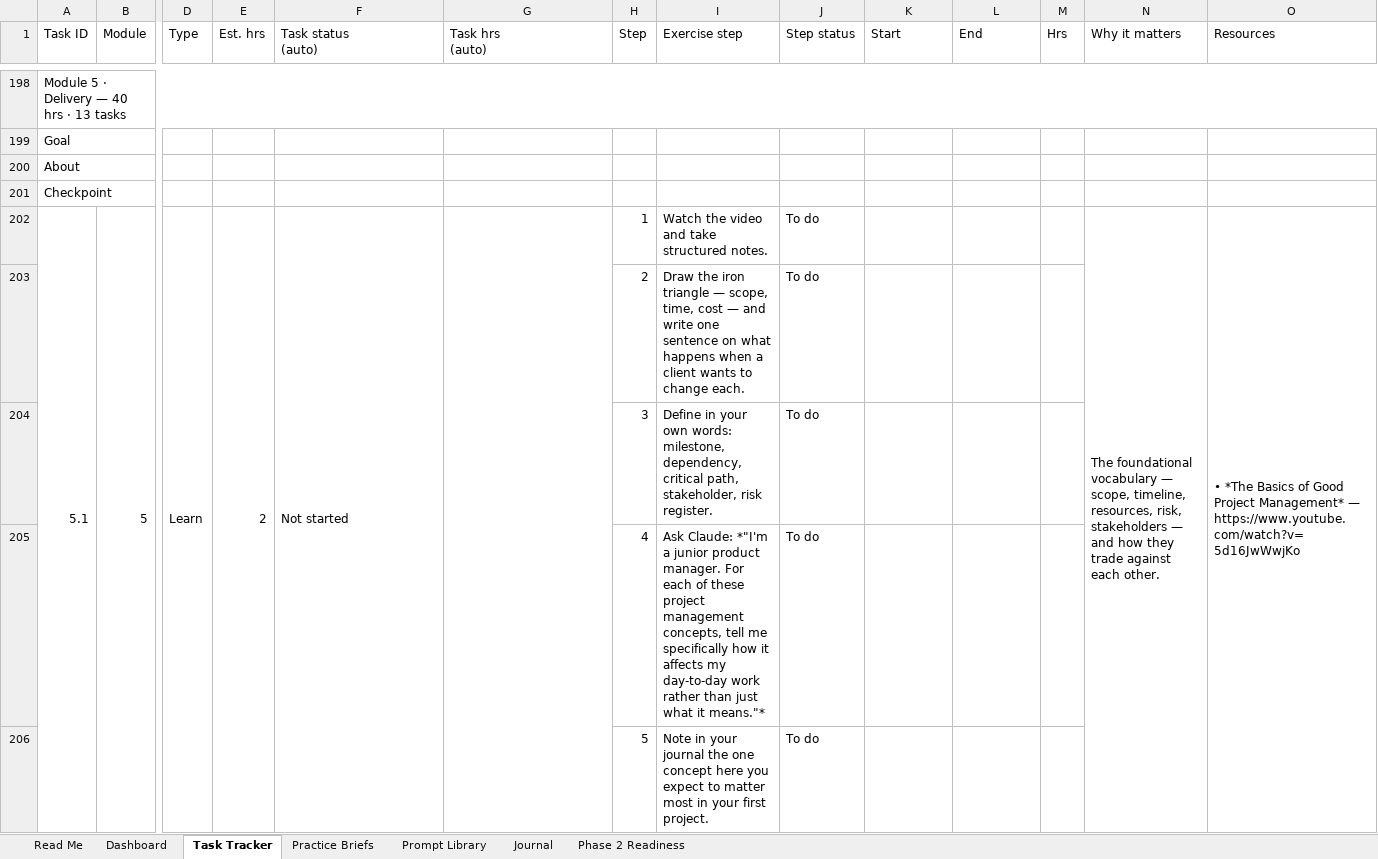
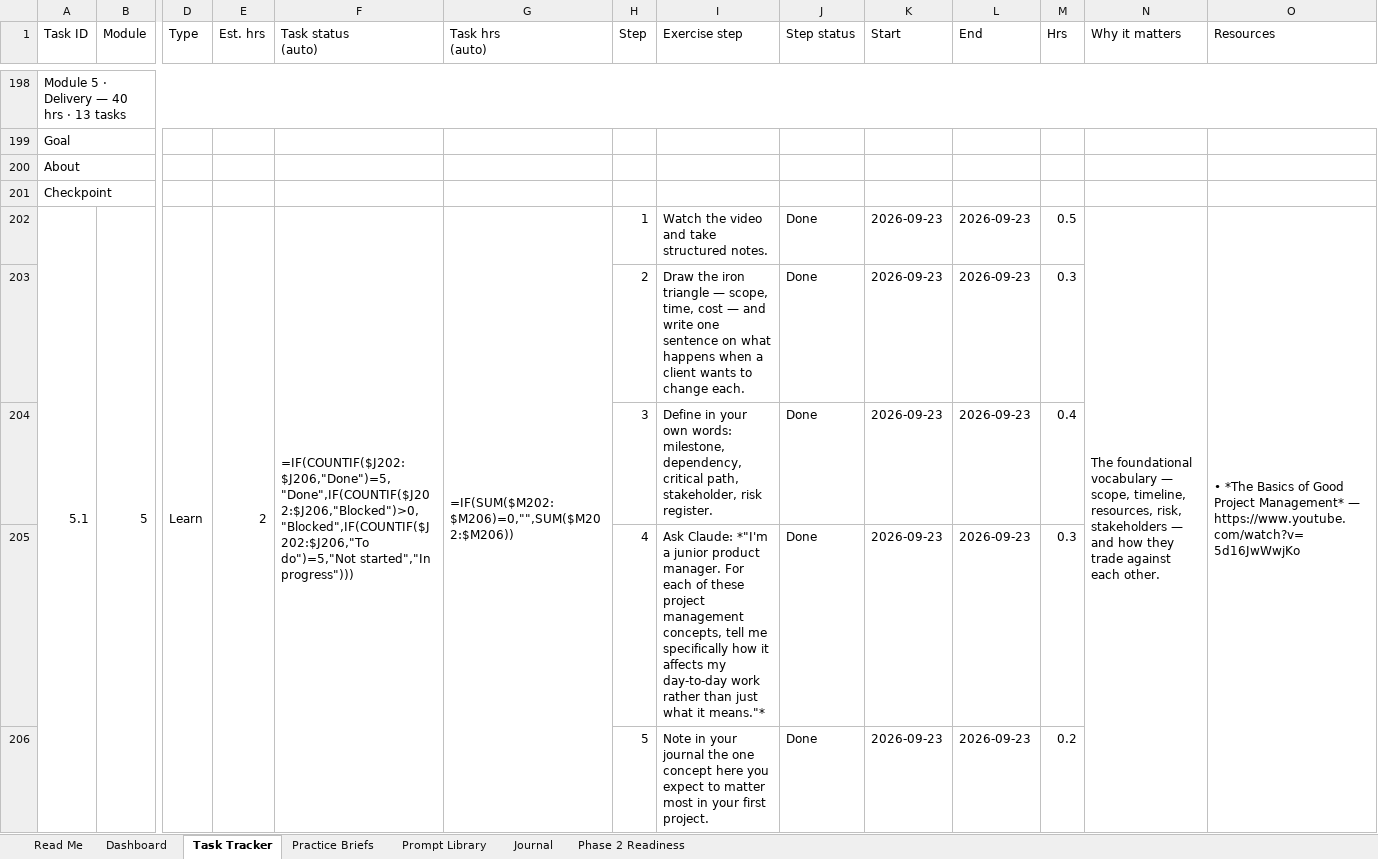
Before and after one commit to ChahatBeniwal04/OnboardingTasks, an Excel workbook: PM_Onboarding.xlsx, sheet Task Tracker, drawn as a sheet; only a part is shown, gaps mark what is left out; values as stored, in another font and other column widths than the file's, no cell formats; formulas without a stored value are shown as written; conditional formats not drawn; removed rows and columns are numbered as before the commit, all else as after; rows hold the shown columns only; the diff covers the shown part only; the diff names each change by its address in the sheet, - before the commit and + after, or states it on an @@ line.

Commit message:
Sync Phase 1 onboarding work through Task 5.4

```diff
--- a/PM_Onboarding.xlsx (sheet Task Tracker)
+++ b/PM_Onboarding.xlsx (sheet Task Tracker)
-F202 (Task status (auto)): Not started
+F202 (Task status (auto)): =IF(COUNTIF($J202:$J206,"Done")=5,"Done",IF(COUNTIF($J202:$J206,"Blocked")>0,"Blocked",IF(COUNTIF($J202:$J206,"To do")=5,"Not started","In progress")))
-G202 (Task hrs (auto)): (empty)
+G202 (Task hrs (auto)): =IF(SUM($M202:$M206)=0,"",SUM($M202:$M206))
-J202 (Step status): To do
+J202 (Step status): Done
-K202 (Start): (empty)
+K202 (Start): 2026-09-23
-L202 (End): (empty)
+L202 (End): 2026-09-23
-M202 (Hrs): (empty)
+M202 (Hrs): 0.5
-row 203:  |  |  |  |  |  | 2 | Draw the iron triangle — scope, time, cost — and write one sentence on what happens when a client wants to change each. | To do
-row 204:  |  |  |  |  |  | 3 | Define in your own words: milestone, dependency, critical path, stakeholder, risk register. | To do
-row 205:  |  |  |  |  |  | 4 | Ask Claude: *"I'm a junior product manager. For each of these project management concepts, tell me specifically how it affects my day-to-day work rather than just what it means."* | To do
-row 206:  |  |  |  |  |  | 5 | Note in your journal the one concept here you expect to matter most in your first project. | To do
+row 203:  |  |  |  |  |  | 2 | Draw the iron triangle — scope, time, cost — and write one sentence on what happens when a client wants to change each. | Done | 2026-09-23 | 2026-09-23 | 0.3
+row 204:  |  |  |  |  |  | 3 | Define in your own words: milestone, dependency, critical path, stakeholder, risk register. | Done | 2026-09-23 | 2026-09-23 | 0.4
+row 205:  |  |  |  |  |  | 4 | Ask Claude: *"I'm a junior product manager. For each of these project management concepts, tell me specifically how it affects my day-to-day work rather than just what it means."* | Done | 2026-09-23 | 2026-09-23 | 0.3
+row 206:  |  |  |  |  |  | 5 | Note in your journal the one concept here you expect to matter most in your first project. | Done | 2026-09-23 | 2026-09-23 | 0.2
```
Also changed, not shown: 35 added rows, 35 removed rows and 186 edited cells elsewhere in this sheet, sheet Journal, sheet Dashboard, sheet Prompt Library, sheet Read Me, cell formats, 17 other files.
